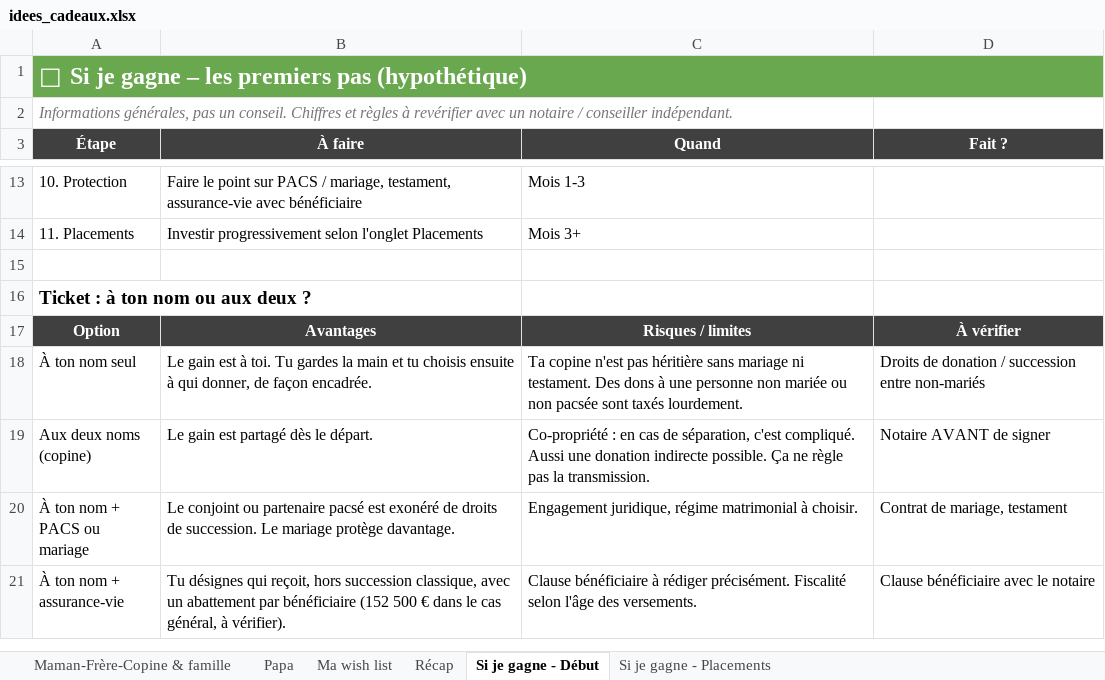
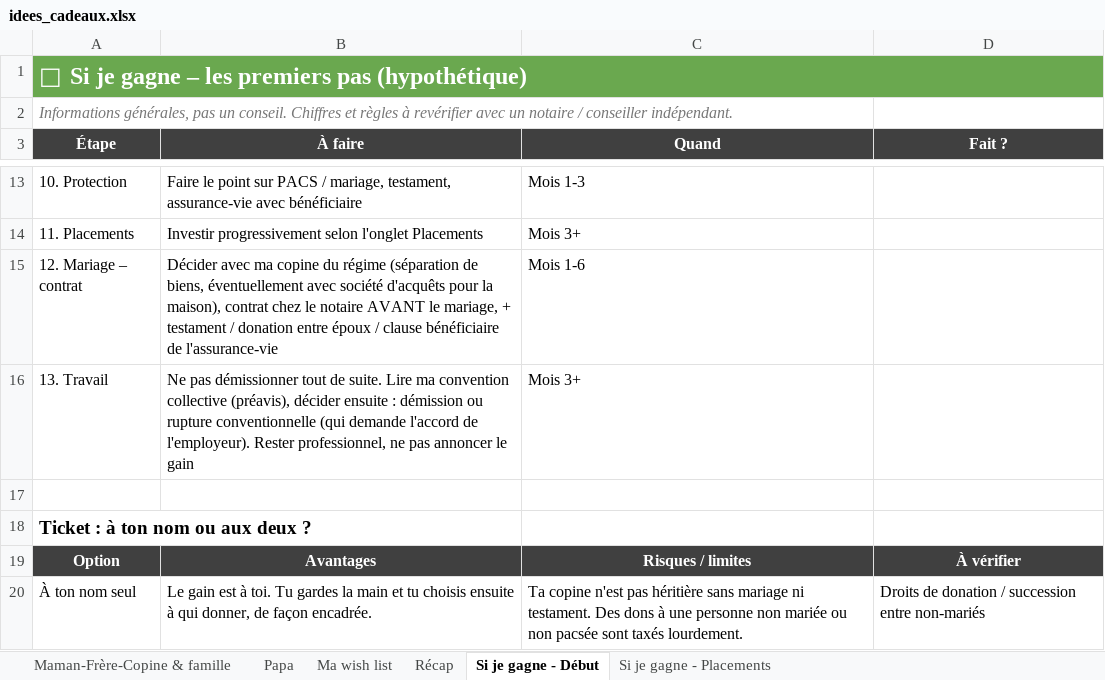
Before and after one commit to paulhdk360/Paul, an Excel workbook: idees_cadeaux.xlsx, sheet Si je gagne - Début, drawn as a sheet; only a part is shown, gaps mark what is left out; the shorter side is filled out with more unchanged rows; values as stored, in another font and other column widths than the file's, no borders; the diff names each change by its address in the sheet, - before the commit and + after, or states it on an @@ line.

```diff
--- a/idees_cadeaux.xlsx (sheet Si je gagne - Début)
+++ b/idees_cadeaux.xlsx (sheet Si je gagne - Début)
+row 15: 12. Mariage – contrat | Décider avec ma copine du régime (séparation de biens, éventuellement avec société d'acquêts pour la maison), contrat chez le notaire AVANT le mariage, + testament / donation entre époux / clause bénéficiaire de l'assurance-vie | Mois 1-6
+row 16: 13. Travail | Ne pas démissionner tout de suite. Lire ma convention collective (préavis), décider ensuite : démission ou rupture conventionnelle (qui demande l'accord de l'employeur). Rester professionnel, ne pas annoncer le gain | Mois 3+
```
